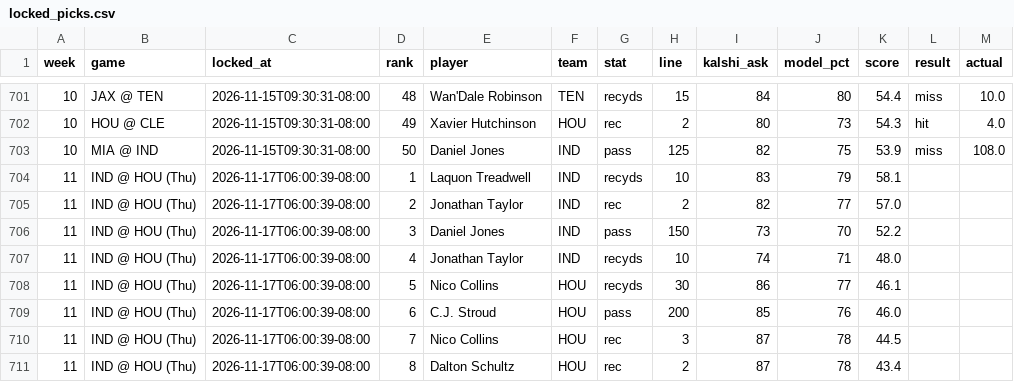
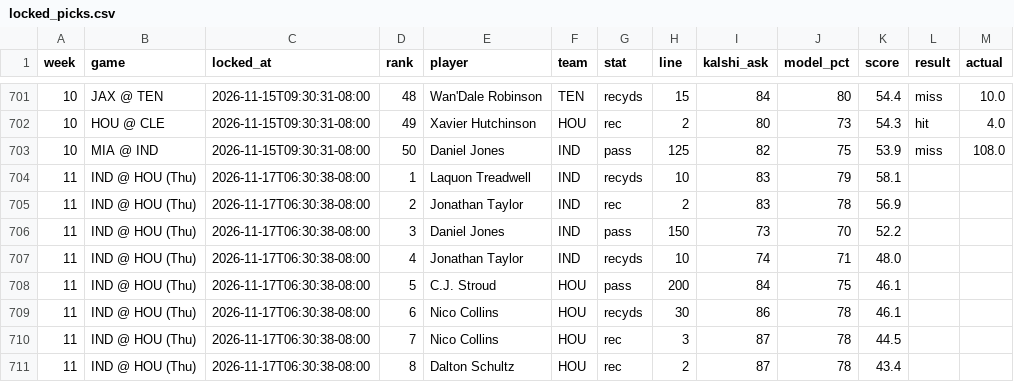
Before and after one commit to mrparkecito-droid/prop-board, a CSV file: data/locked_picks.csv, drawn as a sheet; only a part is shown, gaps mark what is left out.

```diff
--- a/data/locked_picks.csv
+++ b/data/locked_picks.csv
@@ -703,9 +703,9 @@ week,game,locked_at,rank,player,team,stat,line,kalshi_ask,model_pct,score,result
 10,MIA @ IND,2026-11-15T09:30:31-08:00,50,Daniel Jones,IND,pass,125,82,75,53.9,miss,108.0
-11,IND @ HOU (Thu),2026-11-17T06:00:39-08:00,1,Laquon Treadwell,IND,recyds,10,83,79,58.1,,
-11,IND @ HOU (Thu),2026-11-17T06:00:39-08:00,2,Jonathan Taylor,IND,rec,2,82,77,57.0,,
-11,IND @ HOU (Thu),2026-11-17T06:00:39-08:00,3,Daniel Jones,IND,pass,150,73,70,52.2,,
-11,IND @ HOU (Thu),2026-11-17T06:00:39-08:00,4,Jonathan Taylor,IND,recyds,10,74,71,48.0,,
-11,IND @ HOU (Thu),2026-11-17T06:00:39-08:00,5,Nico Collins,HOU,recyds,30,86,77,46.1,,
-11,IND @ HOU (Thu),2026-11-17T06:00:39-08:00,6,C.J. Stroud,HOU,pass,200,85,76,46.0,,
-11,IND @ HOU (Thu),2026-11-17T06:00:39-08:00,7,Nico Collins,HOU,rec,3,87,78,44.5,,
-11,IND @ HOU (Thu),2026-11-17T06:00:39-08:00,8,Dalton Schultz,HOU,rec,2,87,78,43.4,,
+11,IND @ HOU (Thu),2026-11-17T06:30:38-08:00,1,Laquon Treadwell,IND,recyds,10,83,79,58.1,,
+11,IND @ HOU (Thu),2026-11-17T06:30:38-08:00,2,Jonathan Taylor,IND,rec,2,83,78,56.9,,
+11,IND @ HOU (Thu),2026-11-17T06:30:38-08:00,3,Daniel Jones,IND,pass,150,73,70,52.2,,
+11,IND @ HOU (Thu),2026-11-17T06:30:38-08:00,4,Jonathan Taylor,IND,recyds,10,74,71,48.0,,
+11,IND @ HOU (Thu),2026-11-17T06:30:38-08:00,5,C.J. Stroud,HOU,pass,200,84,75,46.1,,
+11,IND @ HOU (Thu),2026-11-17T06:30:38-08:00,6,Nico Collins,HOU,recyds,30,86,78,46.1,,
+11,IND @ HOU (Thu),2026-11-17T06:30:38-08:00,7,Nico Collins,HOU,rec,3,87,78,44.5,,
+11,IND @ HOU (Thu),2026-11-17T06:30:38-08:00,8,Dalton Schultz,HOU,rec,2,87,78,43.4,,
```
Also changed, not shown: 6 other files.
